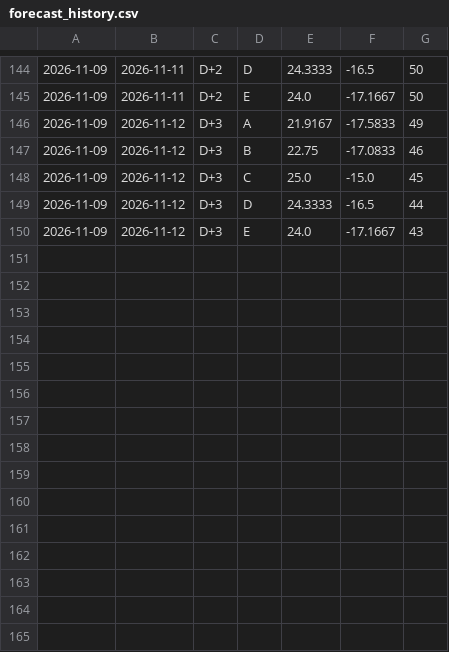
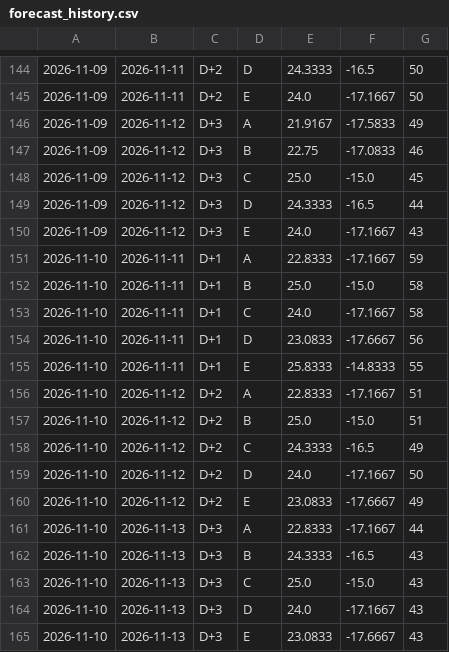
Before and after one commit to Negjir/dakhla-radar, a CSV file: docs/archive/forecast_history.csv, drawn as a sheet; only a part is shown, gaps mark what is left out.

```diff
--- a/docs/archive/forecast_history.csv
+++ b/docs/archive/forecast_history.csv
@@ -150 +150,16 @@
 2026-11-09,2026-11-12,D+3,E,24.0,-17.1667,43
+2026-11-10,2026-11-11,D+1,A,22.8333,-17.1667,59
+2026-11-10,2026-11-11,D+1,B,25.0,-15.0,58
+2026-11-10,2026-11-11,D+1,C,24.0,-17.1667,58
+2026-11-10,2026-11-11,D+1,D,23.0833,-17.6667,56
+2026-11-10,2026-11-11,D+1,E,25.8333,-14.8333,55
+2026-11-10,2026-11-12,D+2,A,22.8333,-17.1667,51
+2026-11-10,2026-11-12,D+2,B,25.0,-15.0,51
+2026-11-10,2026-11-12,D+2,C,24.3333,-16.5,49
+2026-11-10,2026-11-12,D+2,D,24.0,-17.1667,50
+2026-11-10,2026-11-12,D+2,E,23.0833,-17.6667,49
+2026-11-10,2026-11-13,D+3,A,22.8333,-17.1667,44
+2026-11-10,2026-11-13,D+3,B,24.3333,-16.5,43
+2026-11-10,2026-11-13,D+3,C,25.0,-15.0,43
+2026-11-10,2026-11-13,D+3,D,24.0,-17.1667,43
+2026-11-10,2026-11-13,D+3,E,23.0833,-17.6667,43
```
Also changed, not shown: 12 other files.
